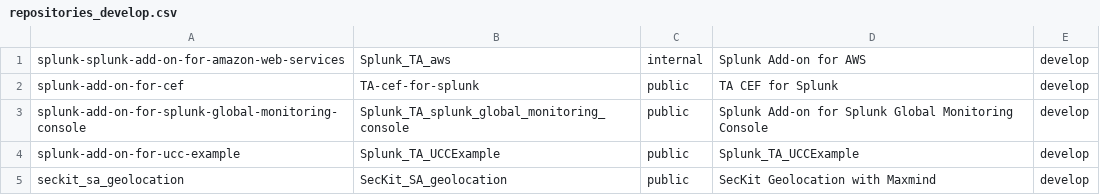
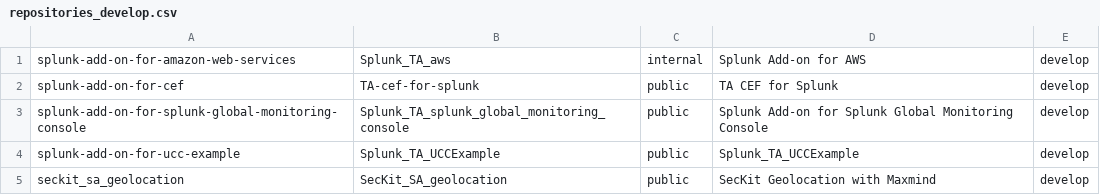
Before and after one commit to JasonConger/addonfactory-repository-template, a CSV file: repositories_develop.csv, drawn as a sheet.

Commit message:
updating-typo

```diff
--- a/repositories_develop.csv
+++ b/repositories_develop.csv
@@ -1,2 +1,2 @@
-splunk-splunk-add-on-for-amazon-web-services,Splunk_TA_aws,internal,"Splunk Add-on for AWS",develop
+splunk-add-on-for-amazon-web-services,Splunk_TA_aws,internal,"Splunk Add-on for AWS",develop
 splunk-add-on-for-cef,TA-cef-for-splunk,public,"TA CEF for Splunk",develop
```
